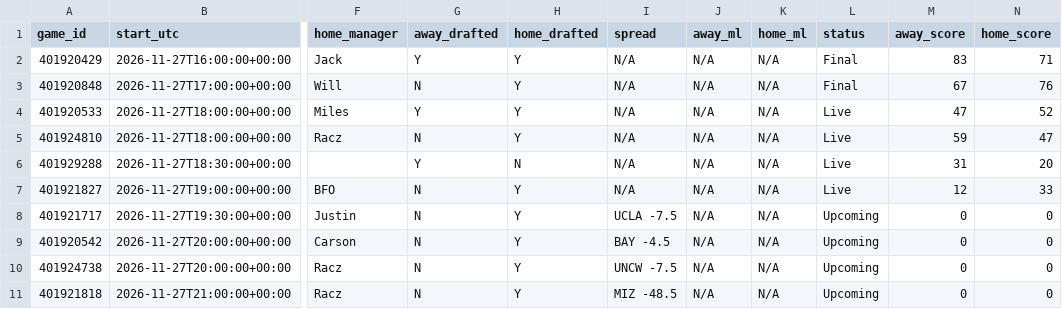
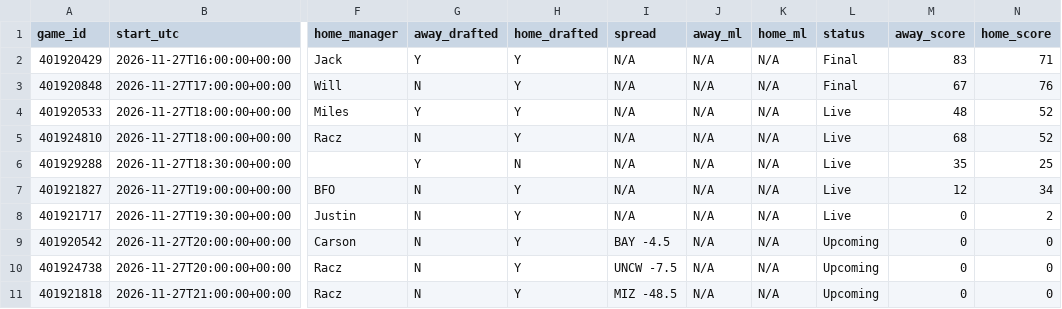
Before and after one commit to tmassa1/cbb-draft-league, a CSV file: data/upcoming_games.csv, drawn as a sheet; only a part is shown, gaps mark what is left out; the diff names each change by its address in the sheet, - before the commit and + after, or states it on an @@ line.

```diff
--- a/data/upcoming_games.csv
+++ b/data/upcoming_games.csv
-M4 (away_score): 47
+M4 (away_score): 48
-M5 (away_score): 59
+M5 (away_score): 68
-N5 (home_score): 47
+N5 (home_score): 52
-M6 (away_score): 31
+M6 (away_score): 35
-N6 (home_score): 20
+N6 (home_score): 25
-N7 (home_score): 33
+N7 (home_score): 34
-I8 (spread): UCLA -7.5
+I8 (spread): N/A
-L8 (status): Upcoming
+L8 (status): Live
-N8 (home_score): 0
+N8 (home_score): 2
```
